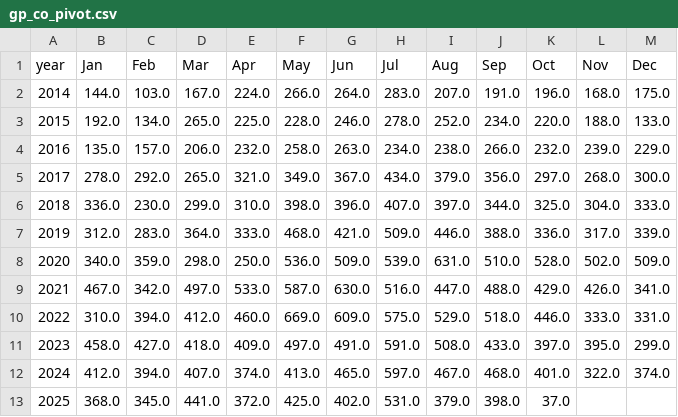
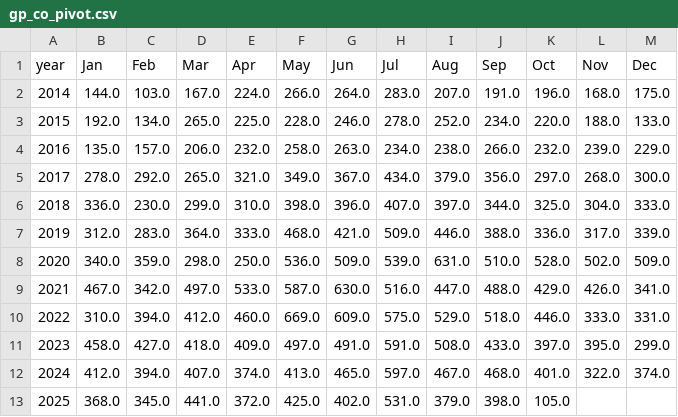
Before and after one commit to clohertyg/street3, a CSV file: data/gp_co_pivot.csv, drawn as a sheet.

```diff
--- a/data/gp_co_pivot.csv
+++ b/data/gp_co_pivot.csv
@@ -12,2 +12,2 @@ year,Jan,Feb,Mar,Apr,May,Jun,Jul,Aug,Sep,Oct,Nov,Dec
 2024,412.0,394.0,407.0,374.0,413.0,465.0,597.0,467.0,468.0,401.0,322.0,374.0
-2025,368.0,345.0,441.0,372.0,425.0,402.0,531.0,379.0,398.0,37.0,,
+2025,368.0,345.0,441.0,372.0,425.0,402.0,531.0,379.0,398.0,105.0,,
```
Also changed, not shown: data/monthly_total.csv, data/three_yr_avgs.csv, 2 other files.
